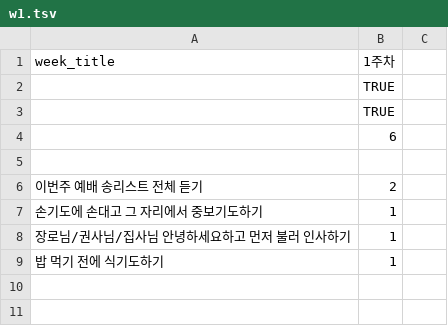
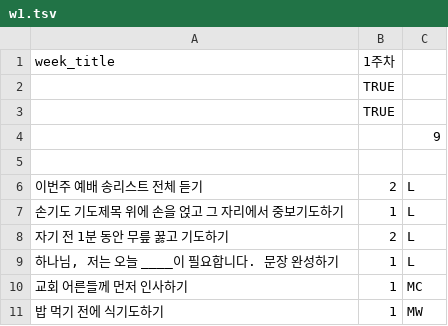
Before and after one commit to chwja3/website, a TSV file: beyond_us/config_sheets/w1.tsv, drawn as a sheet.

```diff
--- a/beyond_us/config_sheets/w1.tsv
+++ b/beyond_us/config_sheets/w1.tsv
@@ -3,7 +3,9 @@ week_title	1주차
 	TRUE
-	6
+		9
 
-이번주 예배 송리스트 전체 듣기	2
-손기도에 손대고 그 자리에서 중보기도하기	1
-"장로님/권사님/집사님 안녕하세요"하고 먼저 불러 인사하기	1
-밥 먹기 전에 식기도하기	1
+이번주 예배 송리스트 전체 듣기	2	L
+손기도 기도제목 위에 손을 얹고 그 자리에서 중보기도하기	1	L
+자기 전 1분 동안 무릎 꿇고 기도하기	2	L
+"하나님, 저는 오늘 ____이 필요합니다." 문장 완성하기	1	L
+교회 어른들께 먼저 인사하기	1	MC
+밥 먹기 전에 식기도하기	1	MW
```
Also changed, not shown: beyond_us/config_sheets/w2.tsv, beyond_us/config_sheets/w3.tsv, 5 other files.
